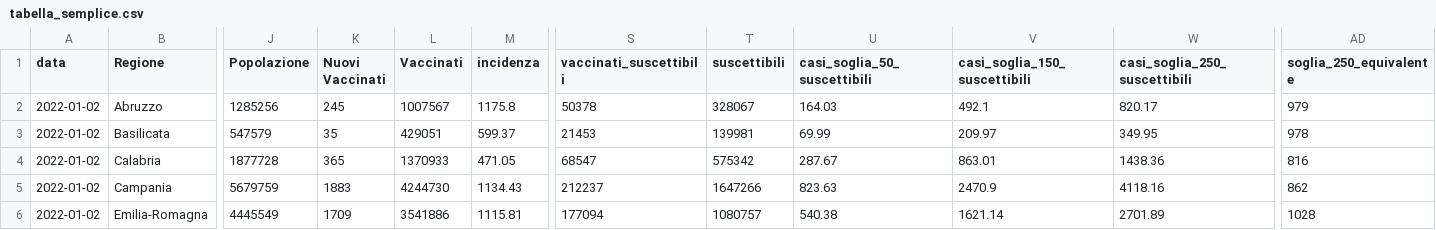
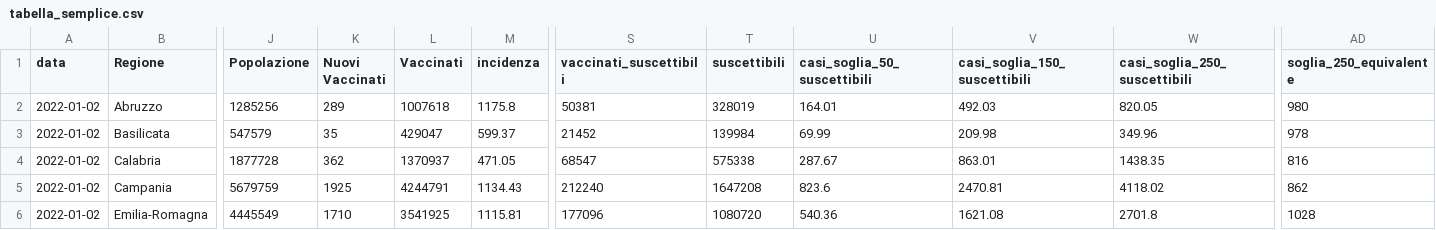
Before and after one commit to Data-Network-Lab/indicatore_zona_gialla, a CSV file: data/graph-data/tabella_semplice.csv, drawn as a sheet; only a part is shown, gaps mark what is left out; the diff covers the shown part only; the diff names each change by its address in the sheet, - before the commit and + after, or states it on an @@ line.

```diff
--- a/data/graph-data/tabella_semplice.csv
+++ b/data/graph-data/tabella_semplice.csv
-K2 (Nuovi Vaccinati): 245
+K2 (Nuovi Vaccinati): 289
-L2 (Vaccinati): 1007567
+L2 (Vaccinati): 1007618
-S2 (vaccinati_suscettibili): 50378
+S2 (vaccinati_suscettibili): 50381
-T2 (suscettibili): 328067
+T2 (suscettibili): 328019
-U2 (casi_soglia_50_suscettibili): 164.03
+U2 (casi_soglia_50_suscettibili): 164.01
-V2 (casi_soglia_150_suscettibili): 492.1
+V2 (casi_soglia_150_suscettibili): 492.03
-W2 (casi_soglia_250_suscettibili): 820.17
+W2 (casi_soglia_250_suscettibili): 820.05
-AD2 (soglia_250_equivalente): 979
+AD2 (soglia_250_equivalente): 980
-L3 (Vaccinati): 429051
+L3 (Vaccinati): 429047
-S3 (vaccinati_suscettibili): 21453
+S3 (vaccinati_suscettibili): 21452
-T3 (suscettibili): 139981
+T3 (suscettibili): 139984
-V3 (casi_soglia_150_suscettibili): 209.97
+V3 (casi_soglia_150_suscettibili): 209.98
-W3 (casi_soglia_250_suscettibili): 349.95
+W3 (casi_soglia_250_suscettibili): 349.96
-K4 (Nuovi Vaccinati): 365
+K4 (Nuovi Vaccinati): 362
-L4 (Vaccinati): 1370933
+L4 (Vaccinati): 1370937
-T4 (suscettibili): 575342
+T4 (suscettibili): 575338
-W4 (casi_soglia_250_suscettibili): 1438.36
+W4 (casi_soglia_250_suscettibili): 1438.35
-K5 (Nuovi Vaccinati): 1883
+K5 (Nuovi Vaccinati): 1925
-L5 (Vaccinati): 4244730
+L5 (Vaccinati): 4244791
-S5 (vaccinati_suscettibili): 212237
+S5 (vaccinati_suscettibili): 212240
-T5 (suscettibili): 1647266
+T5 (suscettibili): 1647208
-U5 (casi_soglia_50_suscettibili): 823.63
+U5 (casi_soglia_50_suscettibili): 823.6
-V5 (casi_soglia_150_suscettibili): 2470.9
+V5 (casi_soglia_150_suscettibili): 2470.81
-W5 (casi_soglia_250_suscettibili): 4118.16
+W5 (casi_soglia_250_suscettibili): 4118.02
-K6 (Nuovi Vaccinati): 1709
+K6 (Nuovi Vaccinati): 1710
-L6 (Vaccinati): 3541886
+L6 (Vaccinati): 3541925
-S6 (vaccinati_suscettibili): 177094
+S6 (vaccinati_suscettibili): 177096
-T6 (suscettibili): 1080757
+T6 (suscettibili): 1080720
-U6 (casi_soglia_50_suscettibili): 540.38
+U6 (casi_soglia_50_suscettibili): 540.36
-V6 (casi_soglia_150_suscettibili): 1621.14
+V6 (casi_soglia_150_suscettibili): 1621.08
-W6 (casi_soglia_250_suscettibili): 2701.89
+W6 (casi_soglia_250_suscettibili): 2701.8
```
Also changed, not shown: 93 edited cells elsewhere in this file, data/graph-data/scatterplot.csv, data/graph-data/variazione_giornaliera.csv, 3 other files.
